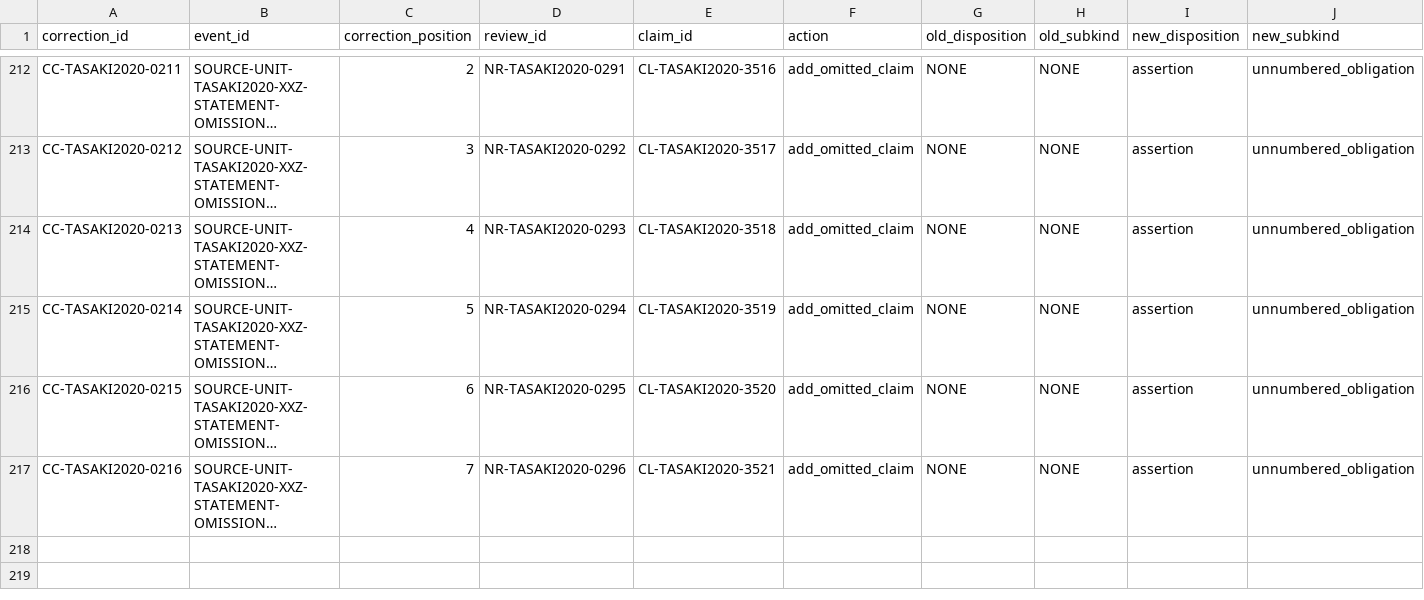
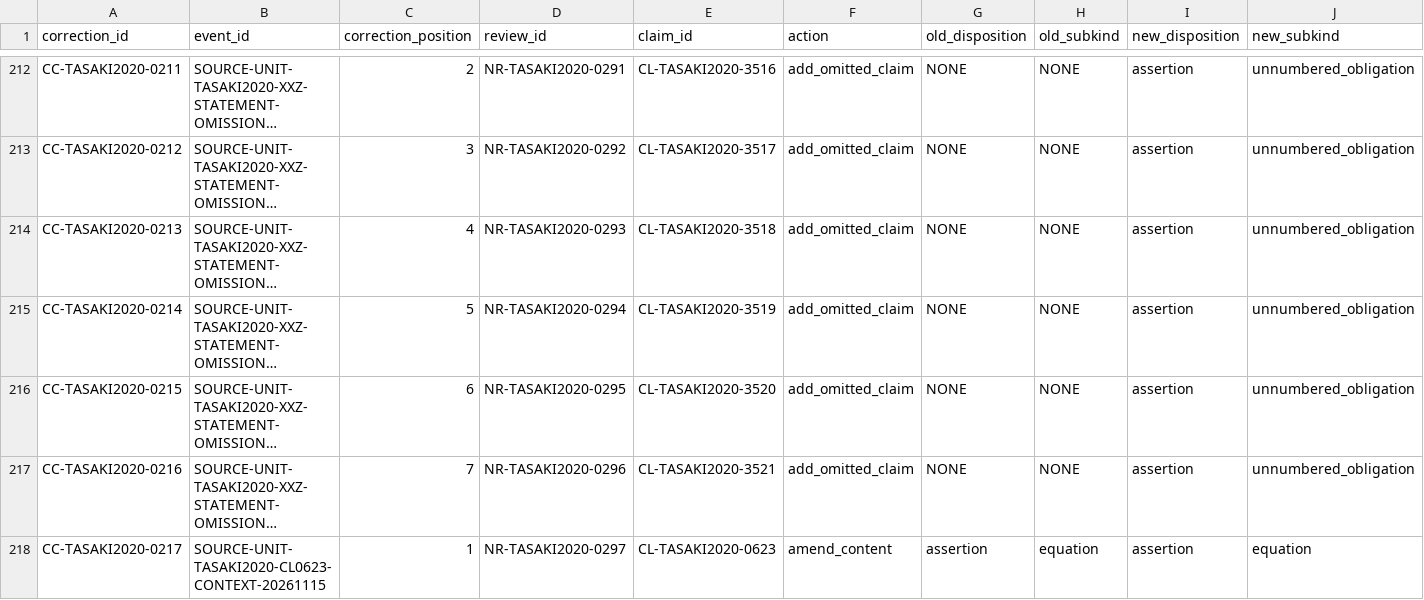
Before and after one commit to phasetr/lattice-system, a TSV file: registry/claim-corrections.tsv, drawn as a sheet; only a part is shown, gaps mark what is left out; long unchanged cells end in …; the diff names each change by its address in the sheet, - before the commit and + after, or states it on an @@ line.

```diff
--- a/registry/claim-corrections.tsv
+++ b/registry/claim-corrections.tsv
+row 218: CC-TASAKI2020-0217 | SOURCE-UNIT-TASAKI2020-CL0623-CONTEXT-20261115 | 1 | NR-TASAKI2020-0297 | CL-TASAKI2020-0623 | amend_content | assertion | equation | assertion | equation
```
Also changed, not shown: registry/claim-content-amendments.tsv, registry/claim-normalization-reviews.tsv, 6 other files.
